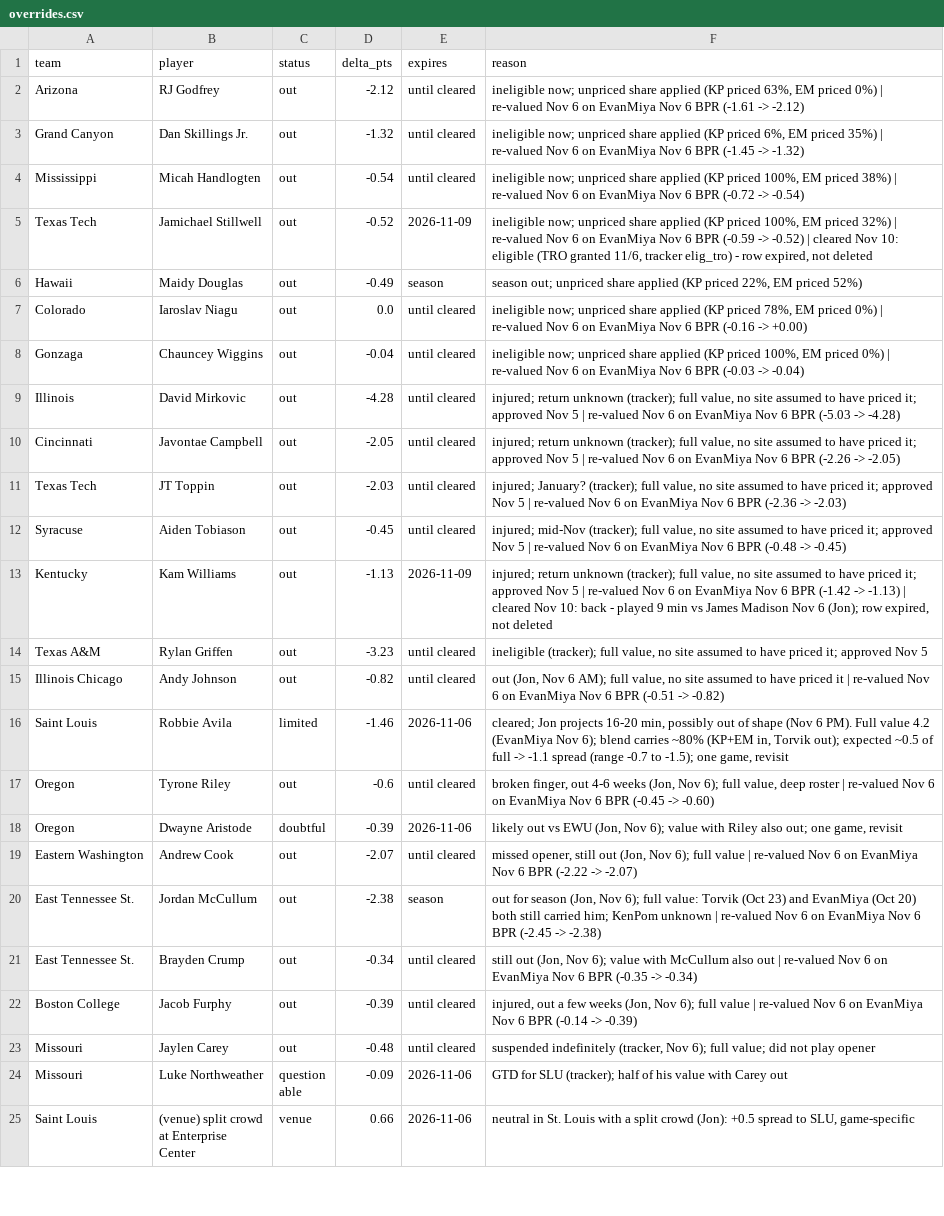
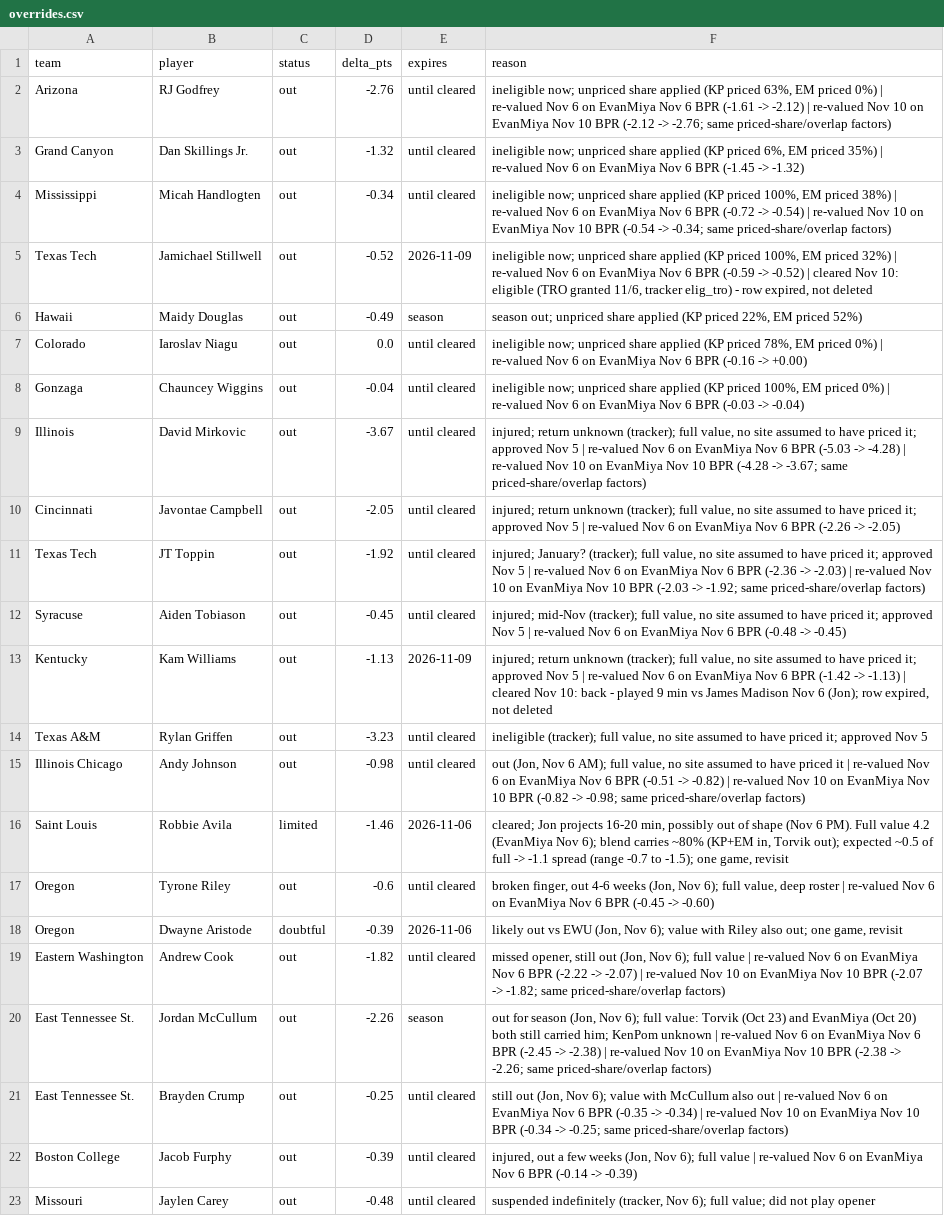
Before and after one commit to jfendler31/DTP-model, a CSV file: data/overrides.csv, drawn as a sheet; only a part is shown; the shorter side is filled out with more unchanged rows; the diff covers the shown part only.

```diff
--- a/data/overrides.csv
+++ b/data/overrides.csv
@@ -1,5 +1,5 @@
 team,player,status,delta_pts,expires,reason
-Arizona,RJ Godfrey,out,-2.12,until cleared,"ineligible now; unpriced share applied (KP priced 63%, EM priced 0%) | re-valued Nov 6 on EvanMiya Nov 6 BPR (-1.61 -> -2.12)"
+Arizona,RJ Godfrey,out,-2.76,until cleared,"ineligible now; unpriced share applied (KP priced 63%, EM priced 0%) | re-valued Nov 6 on EvanMiya Nov 6 BPR (-1.61 -> -2.12) | re-valued Nov 10 on EvanMiya Nov 10 BPR (-2.12 -> -2.76; same priced-share/overlap factors)"
 Grand Canyon,Dan Skillings Jr.,out,-1.32,until cleared,"ineligible now; unpriced share applied (KP priced 6%, EM priced 35%) | re-valued Nov 6 on EvanMiya Nov 6 BPR (-1.45 -> -1.32)"
-Mississippi,Micah Handlogten,out,-0.54,until cleared,"ineligible now; unpriced share applied (KP priced 100%, EM priced 38%) | re-valued Nov 6 on EvanMiya Nov 6 BPR (-0.72 -> -0.54)"
+Mississippi,Micah Handlogten,out,-0.34,until cleared,"ineligible now; unpriced share applied (KP priced 100%, EM priced 38%) | re-valued Nov 6 on EvanMiya Nov 6 BPR (-0.72 -> -0.54) | re-valued Nov 10 on EvanMiya Nov 10 BPR (-0.54 -> -0.34; same priced-share/overlap factors)"
 Texas Tech,Jamichael Stillwell,out,-0.52,2026-11-09,"ineligible now; unpriced share applied (KP priced 100%, EM priced 32%) | re-valued Nov 6 on EvanMiya Nov 6 BPR (-0.59 -> -0.52) | cleared Nov 10: eligible (TRO granted 11/6, tracker elig_tro) - row expired, not deleted"
@@ -8,5 +8,5 @@ Colorado,Iaroslav Niagu,out,0.0,until cleared,"ineligible now; unpriced share ap
 Gonzaga,Chauncey Wiggins,out,-0.04,until cleared,"ineligible now; unpriced share applied (KP priced 100%, EM priced 0%) | re-valued Nov 6 on EvanMiya Nov 6 BPR (-0.03 -> -0.04)"
-Illinois,David Mirkovic,out,-4.28,until cleared,"injured; return unknown (tracker); full value, no site assumed to have priced it; approved Nov 5 | re-valued Nov 6 on EvanMiya Nov 6 BPR (-5.03 -> -4.28)"
+Illinois,David Mirkovic,out,-3.67,until cleared,"injured; return unknown (tracker); full value, no site assumed to have priced it; approved Nov 5 | re-valued Nov 6 on EvanMiya Nov 6 BPR (-5.03 -> -4.28) | re-valued Nov 10 on EvanMiya Nov 10 BPR (-4.28 -> -3.67; same priced-share/overlap factors)"
 Cincinnati,Javontae Campbell,out,-2.05,until cleared,"injured; return unknown (tracker); full value, no site assumed to have priced it; approved Nov 5 | re-valued Nov 6 on EvanMiya Nov 6 BPR (-2.26 -> -2.05)"
-Texas Tech,JT Toppin,out,-2.03,until cleared,"injured; January? (tracker); full value, no site assumed to have priced it; approved Nov 5 | re-valued Nov 6 on EvanMiya Nov 6 BPR (-2.36 -> -2.03)"
+Texas Tech,JT Toppin,out,-1.92,until cleared,"injured; January? (tracker); full value, no site assumed to have priced it; approved Nov 5 | re-valued Nov 6 on EvanMiya Nov 6 BPR (-2.36 -> -2.03) | re-valued Nov 10 on EvanMiya Nov 10 BPR (-2.03 -> -1.92; same priced-share/overlap factors)"
 Syracuse,Aiden Tobiason,out,-0.45,until cleared,"injured; mid-Nov (tracker); full value, no site assumed to have priced it; approved Nov 5 | re-valued Nov 6 on EvanMiya Nov 6 BPR (-0.48 -> -0.45)"
@@ -14,3 +14,3 @@ Kentucky,Kam Williams,out,-1.13,2026-11-09,"injured; return unknown (tracker); f
 Texas A&M,Rylan Griffen,out,-3.23,until cleared,"ineligible (tracker); full value, no site assumed to have priced it; approved Nov 5"
-Illinois Chicago,Andy Johnson,out,-0.82,until cleared,"out (Jon, Nov 6 AM); full value, no site assumed to have priced it | re-valued Nov 6 on EvanMiya Nov 6 BPR (-0.51 -> -0.82)"
+Illinois Chicago,Andy Johnson,out,-0.98,until cleared,"out (Jon, Nov 6 AM); full value, no site assumed to have priced it | re-valued Nov 6 on EvanMiya Nov 6 BPR (-0.51 -> -0.82) | re-valued Nov 10 on EvanMiya Nov 10 BPR (-0.82 -> -0.98; same priced-share/overlap factors)"
 Saint Louis,Robbie Avila,limited,-1.46,2026-11-06,"cleared; Jon projects 16-20 min, possibly out of shape (Nov 6 PM). Full value 4.2 (EvanMiya Nov 6); blend carries ~80% (KP+EM in, Torvik out); expected ~0.5 of full -> -1.1 spread (range -0.7 to -1.5); one game, revisit"
@@ -18,5 +18,5 @@ Oregon,Tyrone Riley,out,-0.6,until cleared,"broken finger, out 4-6 weeks (Jon, N
 Oregon,Dwayne Aristode,doubtful,-0.39,2026-11-06,"likely out vs EWU (Jon, Nov 6); value with Riley also out; one game, revisit"
-Eastern Washington,Andrew Cook,out,-2.07,until cleared,"missed opener, still out (Jon, Nov 6); full value | re-valued Nov 6 on EvanMiya Nov 6 BPR (-2.22 -> -2.07)"
-East Tennessee St.,Jordan McCullum,out,-2.38,season,"out for season (Jon, Nov 6); full value: Torvik (Oct 23) and EvanMiya (Oct 20) both still carried him; KenPom unknown | re-valued Nov 6 on EvanMiya Nov 6 BPR (-2.45 -> -2.38)"
-East Tennessee St.,Brayden Crump,out,-0.34,until cleared,"still out (Jon, Nov 6); value with McCullum also out | re-valued Nov 6 on EvanMiya Nov 6 BPR (-0.35 -> -0.34)"
+Eastern Washington,Andrew Cook,out,-1.82,until cleared,"missed opener, still out (Jon, Nov 6); full value | re-valued Nov 6 on EvanMiya Nov 6 BPR (-2.22 -> -2.07) | re-valued Nov 10 on EvanMiya Nov 10 BPR (-2.07 -> -1.82; same priced-share/overlap factors)"
+East Tennessee St.,Jordan McCullum,out,-2.26,season,"out for season (Jon, Nov 6); full value: Torvik (Oct 23) and EvanMiya (Oct 20) both still carried him; KenPom unknown | re-valued Nov 6 on EvanMiya Nov 6 BPR (-2.45 -> -2.38) | re-valued Nov 10 on EvanMiya Nov 10 BPR (-2.38 -> -2.26; same priced-share/overlap factors)"
+East Tennessee St.,Brayden Crump,out,-0.25,until cleared,"still out (Jon, Nov 6); value with McCullum also out | re-valued Nov 6 on EvanMiya Nov 6 BPR (-0.35 -> -0.34) | re-valued Nov 10 on EvanMiya Nov 10 BPR (-0.34 -> -0.25; same priced-share/overlap factors)"
 Boston College,Jacob Furphy,out,-0.39,until cleared,"injured, out a few weeks (Jon, Nov 6); full value | re-valued Nov 6 on EvanMiya Nov 6 BPR (-0.14 -> -0.39)"
```
Also changed, not shown: 18 edited cells elsewhere in this file, 3 other files.
